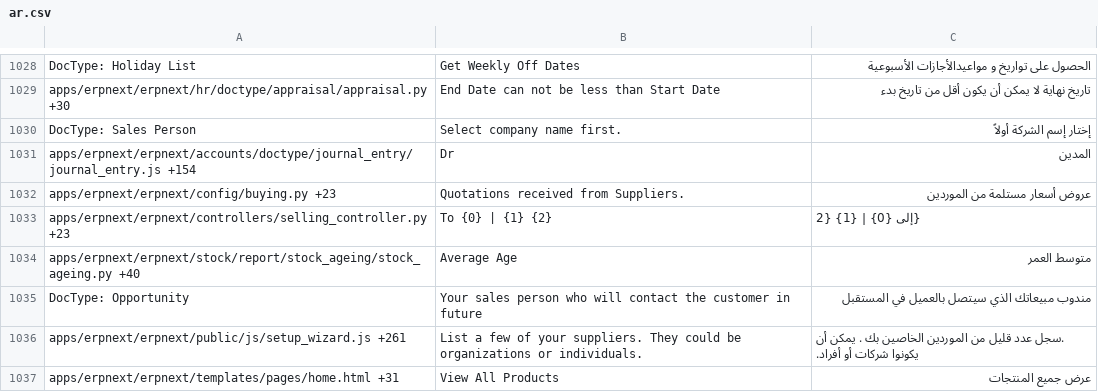
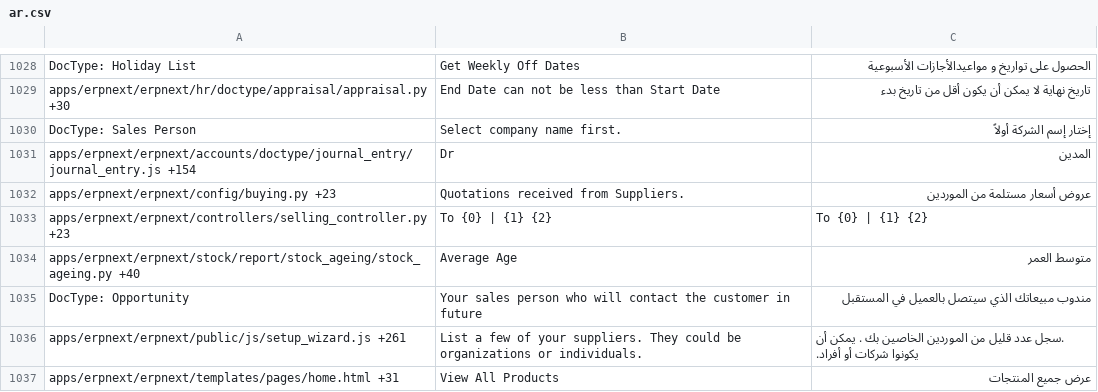
Before and after one commit to elba7r/system, a CSV file: erpnext/translations/ar.csv, drawn as a sheet; only a part is shown, gaps mark what is left out.

Commit message:
ar-tr-fix-pos-grandtotal

```diff
--- a/erpnext/translations/ar.csv
+++ b/erpnext/translations/ar.csv
@@ -1074,3 +1074,3 @@ apps/erpnext/erpnext/accounts/doctype/journal_entry/journal_entry.js +154,Dr,ا
 apps/erpnext/erpnext/config/buying.py +23,Quotations received from Suppliers.,عروض أسعار مستلمة من الموردين
-apps/erpnext/erpnext/controllers/selling_controller.py +23,To {0} | {1} {2},{إلى {0} | {1} {2
+apps/erpnext/erpnext/controllers/selling_controller.py +23,To {0} | {1} {2},To {0} | {1} {2}
 apps/erpnext/erpnext/stock/report/stock_ageing/stock_ageing.py +40,Average Age,متوسط العمر
```
